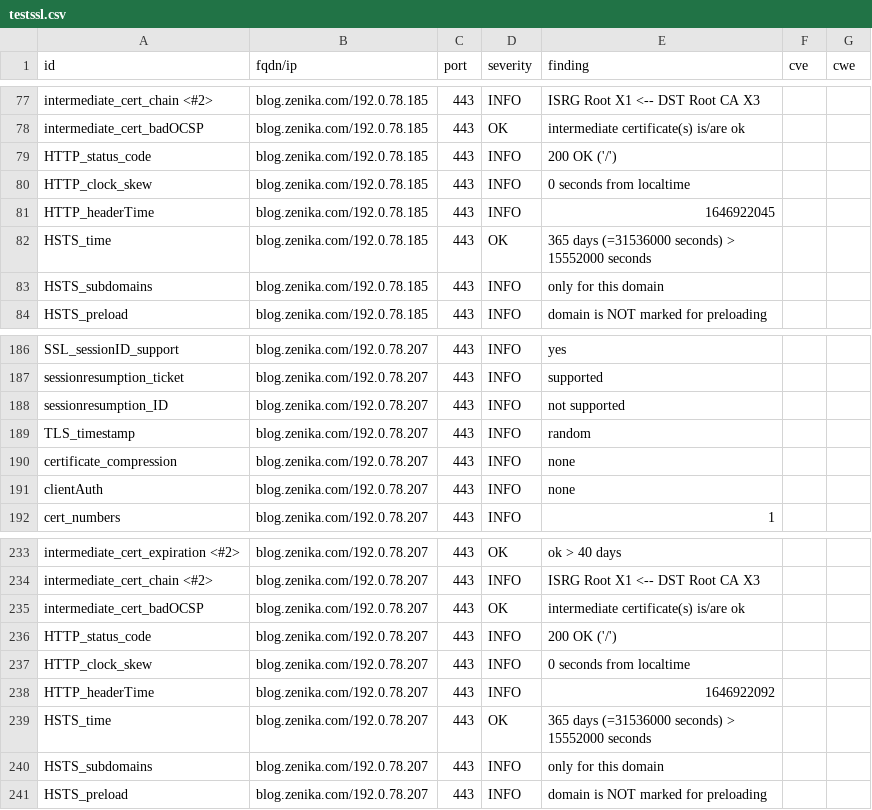
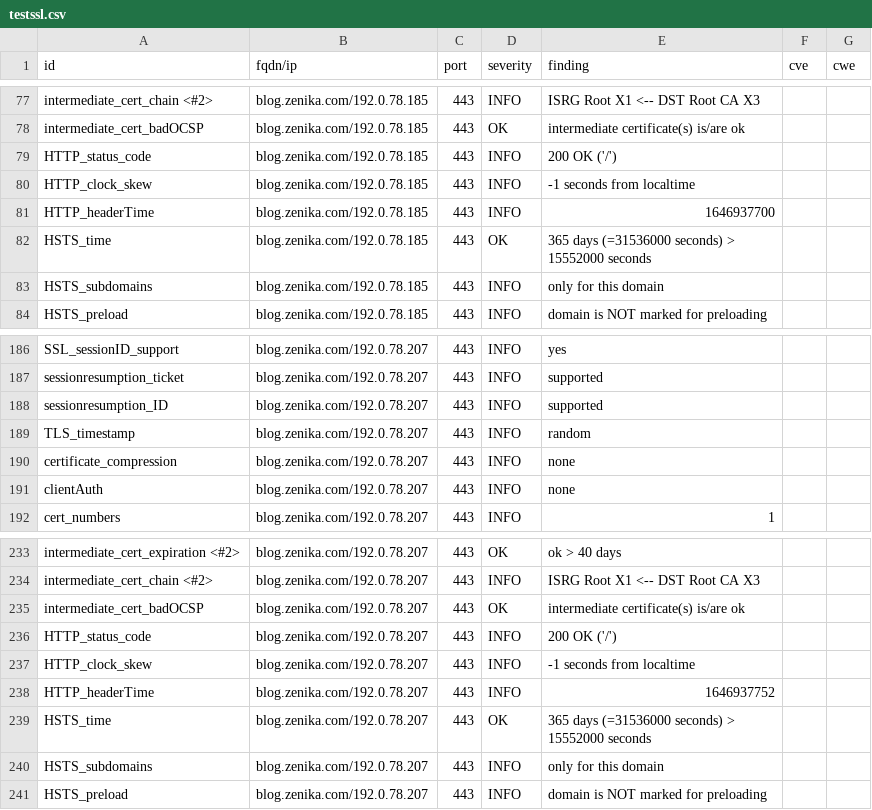
Before and after one commit to arthurzenika/dashlord-zenika, a CSV file: results/aHR0cHM6Ly9ibG9nLnplbmlrYS5jb20=/testssl.csv, drawn as a sheet; only a part is shown, gaps mark what is left out.

```diff
--- a/results/aHR0cHM6Ly9ibG9nLnplbmlrYS5jb20=/testssl.csv
+++ b/results/aHR0cHM6Ly9ibG9nLnplbmlrYS5jb20=/testssl.csv
@@ -79,4 +79,4 @@
 "HTTP_status_code","blog.zenika.com/192.0.78.185","443","INFO","200 OK ('/')","",""
-"HTTP_clock_skew","blog.zenika.com/192.0.78.185","443","INFO","0 seconds from localtime","",""
-"HTTP_headerTime","blog.zenika.com/192.0.78.185","443","INFO","1646922045","",""
+"HTTP_clock_skew","blog.zenika.com/192.0.78.185","443","INFO","-1 seconds from localtime","",""
+"HTTP_headerTime","blog.zenika.com/192.0.78.185","443","INFO","1646937700","",""
 "HSTS_time","blog.zenika.com/192.0.78.185","443","OK","365 days (=31536000 seconds) > 15552000 seconds","",""
@@ -187,3 +187,3 @@
 "sessionresumption_ticket","blog.zenika.com/192.0.78.207","443","INFO","supported","",""
-"sessionresumption_ID","blog.zenika.com/192.0.78.207","443","INFO","not supported","",""
+"sessionresumption_ID","blog.zenika.com/192.0.78.207","443","INFO","supported","",""
 "TLS_timestamp","blog.zenika.com/192.0.78.207","443","INFO","random","",""
@@ -236,4 +236,4 @@
 "HTTP_status_code","blog.zenika.com/192.0.78.207","443","INFO","200 OK ('/')","",""
-"HTTP_clock_skew","blog.zenika.com/192.0.78.207","443","INFO","0 seconds from localtime","",""
-"HTTP_headerTime","blog.zenika.com/192.0.78.207","443","INFO","1646922092","",""
+"HTTP_clock_skew","blog.zenika.com/192.0.78.207","443","INFO","-1 seconds from localtime","",""
+"HTTP_headerTime","blog.zenika.com/192.0.78.207","443","INFO","1646937752","",""
 "HSTS_time","blog.zenika.com/192.0.78.207","443","OK","365 days (=31536000 seconds) > 15552000 seconds","",""
```
Also changed, not shown: 15 other files.
